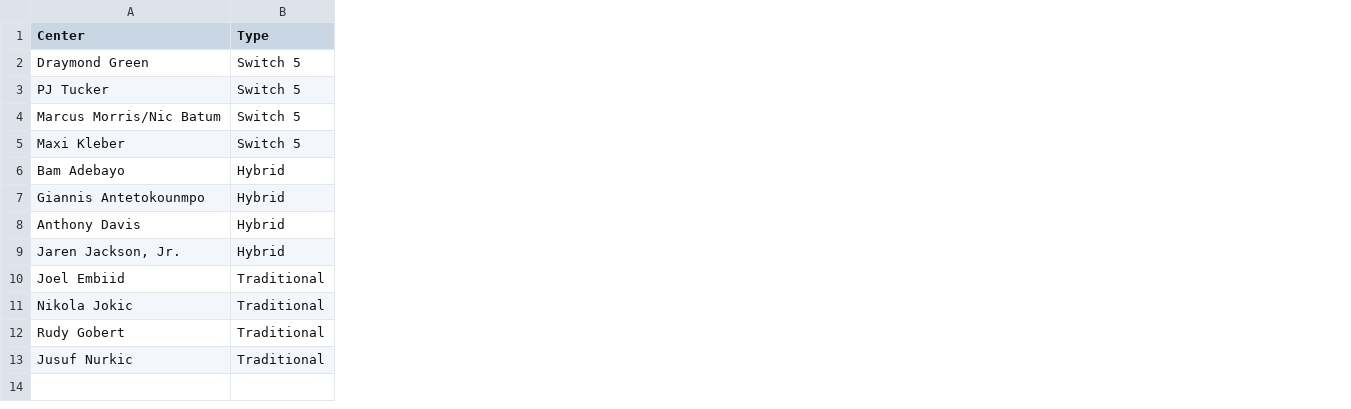
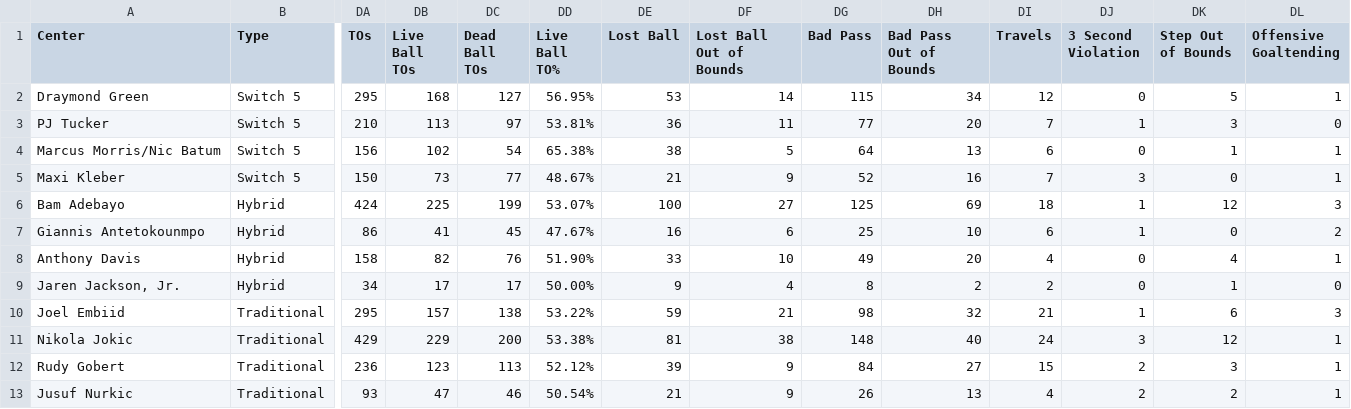
Before and after one commit to Ben-Everett0/Switch5, a CSV file: Data/pbp_opp_data.csv, drawn as a sheet; only a part is shown, gaps mark what is left out; the diff names each change by its address in the sheet, - before the commit and + after, or states it on an @@ line.

```diff
--- a/Data/pbp_opp_data.csv
+++ b/Data/pbp_opp_data.csv
+column DA (TOs), rows 2-13: 295 | 210 | 156 | 150 | 424 | 86 | 158 | 34 | 295 | 429 | 236 | 93
+column DB (Live Ball TOs), rows 2-13: 168 | 113 | 102 | 73 | 225 | 41 | 82 | 17 | 157 | 229 | 123 | 47
+column DC (Dead Ball TOs), rows 2-13: 127 | 97 | 54 | 77 | 199 | 45 | 76 | 17 | 138 | 200 | 113 | 46
+column DD (Live Ball TO%), rows 2-13: 56.95% | 53.81% | 65.38% | 48.67% | 53.07% | 47.67% | 51.90% | 50.00% | 53.22% | 53.38% | 52.12% | 50.54%
+column DE (Lost Ball), rows 2-13: 53 | 36 | 38 | 21 | 100 | 16 | 33 | 9 | 59 | 81 | 39 | 21
+column DF (Lost Ball Out of Bounds), rows 2-13: 14 | 11 | 5 | 9 | 27 | 6 | 10 | 4 | 21 | 38 | 9 | 9
+column DG (Bad Pass), rows 2-13: 115 | 77 | 64 | 52 | 125 | 25 | 49 | 8 | 98 | 148 | 84 | 26
+column DH (Bad Pass Out of Bounds), rows 2-13: 34 | 20 | 13 | 16 | 69 | 10 | 20 | 2 | 32 | 40 | 27 | 13
+column DI (Travels), rows 2-13: 12 | 7 | 6 | 7 | 18 | 6 | 4 | 2 | 21 | 24 | 15 | 4
+column DJ (3 Second Violation), rows 2-13: 0 | 1 | 0 | 3 | 1 | 1 | 0 | 0 | 1 | 3 | 2 | 2
+column DK (Step Out of Bounds), rows 2-13: 5 | 3 | 1 | 0 | 12 | 0 | 4 | 1 | 6 | 12 | 3 | 2
+column DL (Offensive Goaltending), rows 2-13: 1 | 0 | 1 | 1 | 3 | 2 | 1 | 0 | 3 | 1 | 1 | 1
```
Also changed, not shown: Data/Big_SQ.csv, Data/No_Switch_Poss.csv, 40 other files.
